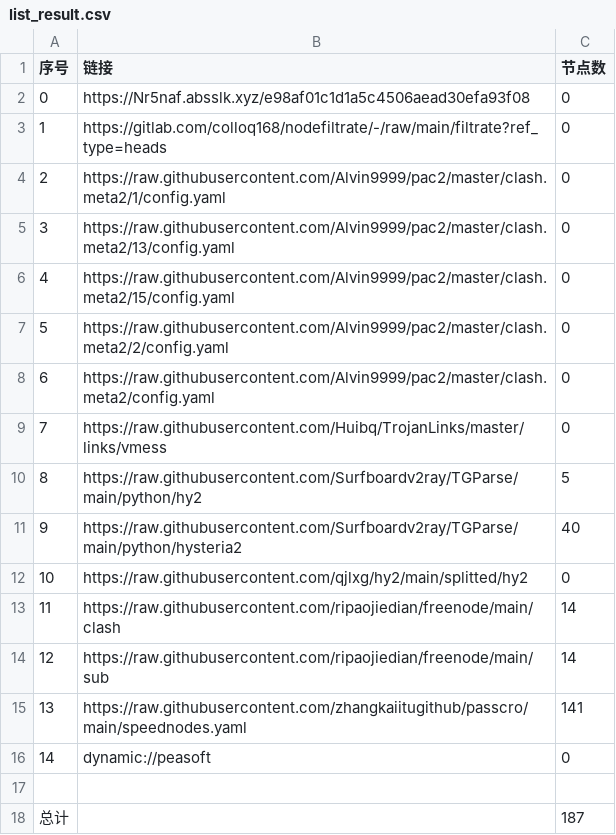
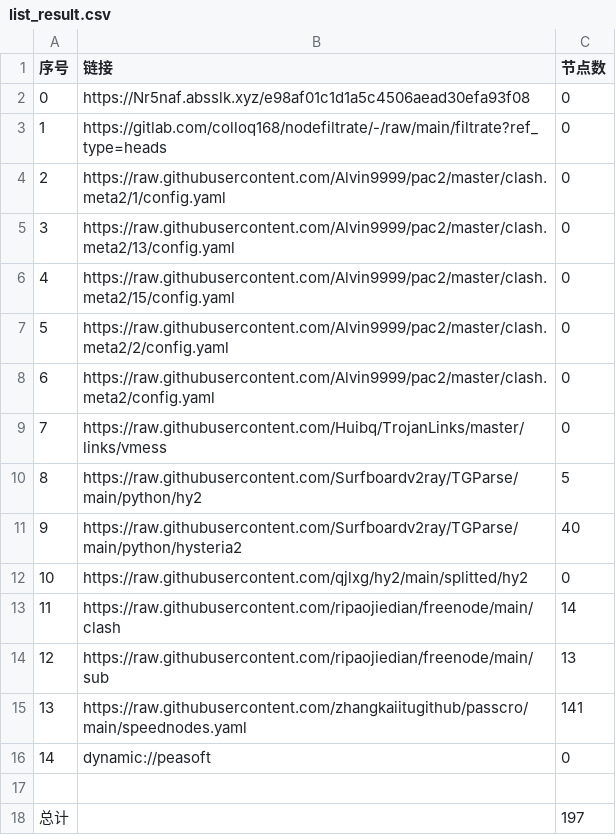
Before and after one commit to link8077/AutoMergePublicNodes, a CSV file: list_result.csv, drawn as a sheet.

```diff
--- a/list_result.csv
+++ b/list_result.csv
@@ -13,3 +13,3 @@
 11,https://raw.githubusercontent.com/ripaojiedian/freenode/main/clash,14
-12,https://raw.githubusercontent.com/ripaojiedian/freenode/main/sub,14
+12,https://raw.githubusercontent.com/ripaojiedian/freenode/main/sub,13
 13,https://raw.githubusercontent.com/zhangkaiitugithub/passcro/main/speednodes.yaml,141
@@ -17,2 +17,2 @@
 
-总计,,187
+总计,,197
```
Also changed, not shown: 19 other files.
